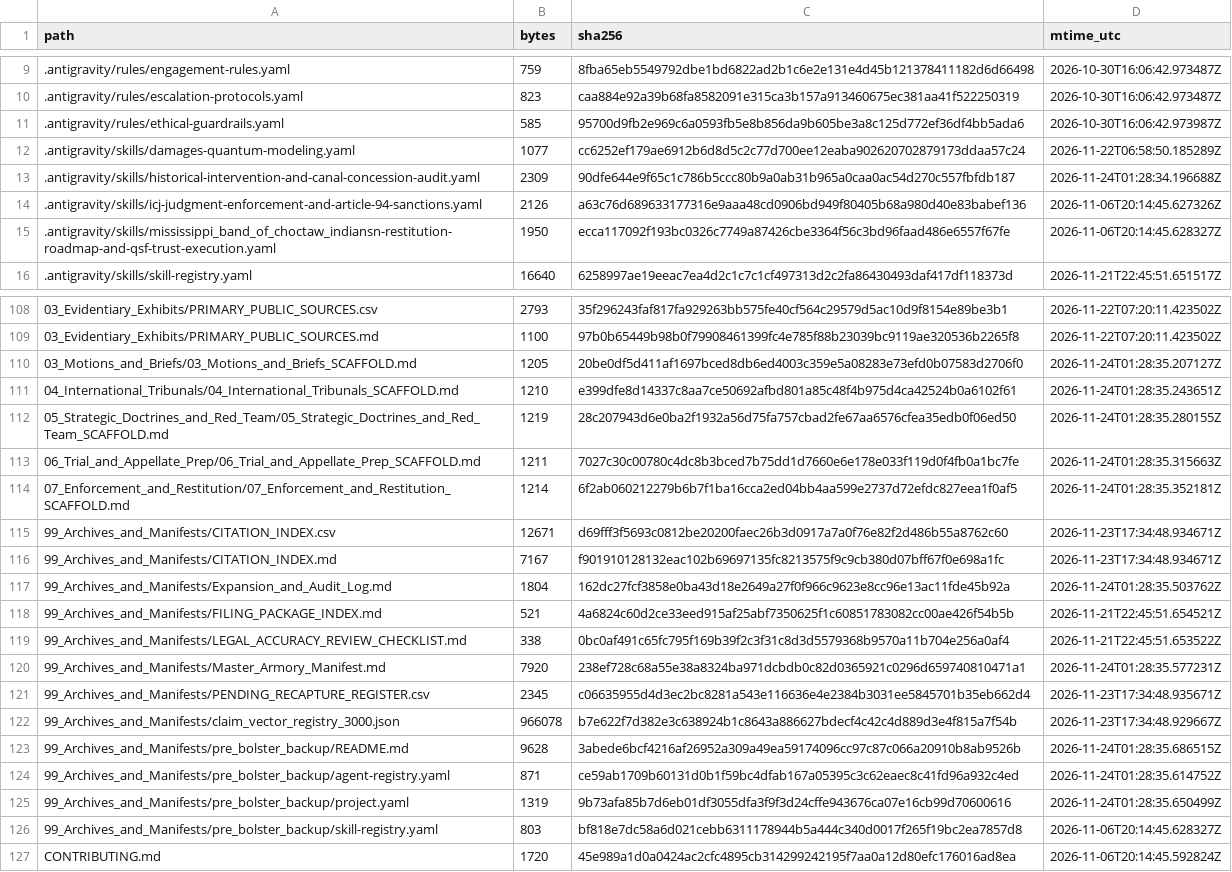
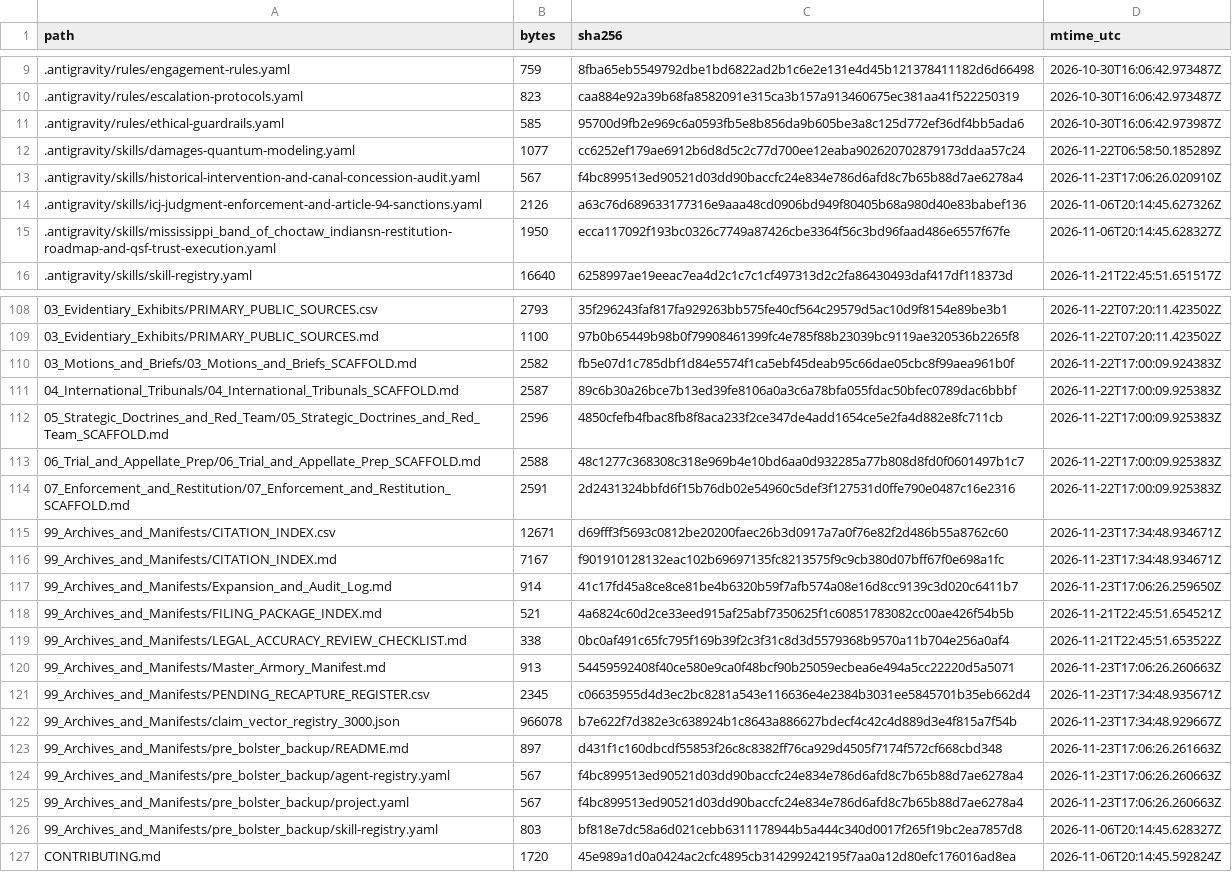
Before and after one commit to GlobalRestitutionAlliance/turtle-island-us-ms-mississippi-band-of-choctaw-indians-master-litigation, a CSV file: 99_Archives_and_Manifests/MANIFEST_SHA256.csv, drawn as a sheet; only a part is shown, gaps mark what is left out; the diff covers the shown part only.

```diff
--- a/99_Archives_and_Manifests/MANIFEST_SHA256.csv
+++ b/99_Archives_and_Manifests/MANIFEST_SHA256.csv
@@ -12,3 +12,3 @@ path,bytes,sha256,mtime_utc
 .antigravity/skills/damages-quantum-modeling.yaml,1077,cc6252ef179ae6912b6d8d5c2c77d700ee12eaba902620702879173ddaa57c24,2026-11-22T06:58:50.185289Z
-.antigravity/skills/historical-intervention-and-canal-concession-audit.yaml,2309,90dfe644e9f65c1c786b5ccc80b9a0ab31b965a0caa0ac54d270c557fbfdb187,2026-11-24T01:28:34.196688Z
+.antigravity/skills/historical-intervention-and-canal-concession-audit.yaml,567,f4bc899513ed90521d03dd90baccfc24e834e786d6afd8c7b65b88d7ae6278a4,2026-11-23T17:06:26.020910Z
 .antigravity/skills/icj-judgment-enforcement-and-article-94-sanctions.yaml,2126,a63c76d689633177316e9aaa48cd0906bd949f80405b68a980d40e83babef136,2026-11-06T20:14:45.627326Z
@@ -109,18 +109,18 @@ path,bytes,sha256,mtime_utc
 03_Evidentiary_Exhibits/PRIMARY_PUBLIC_SOURCES.md,1100,97b0b65449b98b0f79908461399fc4e785f88b23039bc9119ae320536b2265f8,2026-11-22T07:20:11.423502Z
-03_Motions_and_Briefs/03_Motions_and_Briefs_SCAFFOLD.md,1205,20be0df5d411af1697bced8db6ed4003c359e5a08283e73efd0b07583d2706f0,2026-11-24T01:28:35.207127Z
-04_International_Tribunals/04_International_Tribunals_SCAFFOLD.md,1210,e399dfe8d14337c8aa7ce50692afbd801a85c48f4b975d4ca42524b0a6102f61,2026-11-24T01:28:35.243651Z
-05_Strategic_Doctrines_and_Red_Team/05_Strategic_Doctrines_and_Red_Team_SCAFFOLD.md,1219,28c207943d6e0ba2f1932a56d75fa757cbad2fe67aa6576cfea35edb0f06ed50,2026-11-24T01:28:35.280155Z
-06_Trial_and_Appellate_Prep/06_Trial_and_Appellate_Prep_SCAFFOLD.md,1211,7027c30c00780c4dc8b3bced7b75dd1d7660e6e178e033f119d0f4fb0a1bc7fe,2026-11-24T01:28:35.315663Z
-07_Enforcement_and_Restitution/07_Enforcement_and_Restitution_SCAFFOLD.md,1214,6f2ab060212279b6b7f1ba16cca2ed04bb4aa599e2737d72efdc827eea1f0af5,2026-11-24T01:28:35.352181Z
+03_Motions_and_Briefs/03_Motions_and_Briefs_SCAFFOLD.md,2582,fb5e07d1c785dbf1d84e5574f1ca5ebf45deab95c66dae05cbc8f99aea961b0f,2026-11-22T17:00:09.924383Z
+04_International_Tribunals/04_International_Tribunals_SCAFFOLD.md,2587,89c6b30a26bce7b13ed39fe8106a0a3c6a78bfa055fdac50bfec0789dac6bbbf,2026-11-22T17:00:09.925383Z
+05_Strategic_Doctrines_and_Red_Team/05_Strategic_Doctrines_and_Red_Team_SCAFFOLD.md,2596,4850cfefb4fbac8fb8f8aca233f2ce347de4add1654ce5e2fa4d882e8fc711cb,2026-11-22T17:00:09.925383Z
+06_Trial_and_Appellate_Prep/06_Trial_and_Appellate_Prep_SCAFFOLD.md,2588,48c1277c368308c318e969b4e10bd6aa0d932285a77b808d8fd0f0601497b1c7,2026-11-22T17:00:09.925383Z
+07_Enforcement_and_Restitution/07_Enforcement_and_Restitution_SCAFFOLD.md,2591,2d2431324bbfd6f15b76db02e54960c5def3f127531d0ffe790e0487c16e2316,2026-11-22T17:00:09.925383Z
 99_Archives_and_Manifests/CITATION_INDEX.csv,12671,d69fff3f5693c0812be20200faec26b3d0917a7a0f76e82f2d486b55a8762c60,2026-11-23T17:34:48.934671Z
 99_Archives_and_Manifests/CITATION_INDEX.md,7167,f901910128132eac102b69697135fc8213575f9c9cb380d07bff67f0e698a1fc,2026-11-23T17:34:48.934671Z
-99_Archives_and_Manifests/Expansion_and_Audit_Log.md,1804,162dc27fcf3858e0ba43d18e2649a27f0f966c9623e8cc96e13ac11fde45b92a,2026-11-24T01:28:35.503762Z
+99_Archives_and_Manifests/Expansion_and_Audit_Log.md,914,41c17fd45a8ce8ce81be4b6320b59f7afb574a08e16d8cc9139c3d020c6411b7,2026-11-23T17:06:26.259650Z
 99_Archives_and_Manifests/FILING_PACKAGE_INDEX.md,521,4a6824c60d2ce33eed915af25abf7350625f1c60851783082cc00ae426f54b5b,2026-11-21T22:45:51.654521Z
 99_Archives_and_Manifests/LEGAL_ACCURACY_REVIEW_CHECKLIST.md,338,0bc0af491c65fc795f169b39f2c3f31c8d3d5579368b9570a11b704e256a0af4,2026-11-21T22:45:51.653522Z
-99_Archives_and_Manifests/Master_Armory_Manifest.md,7920,238ef728c68a55e38a8324ba971dcbdb0c82d0365921c0296d659740810471a1,2026-11-24T01:28:35.577231Z
+99_Archives_and_Manifests/Master_Armory_Manifest.md,913,54459592408f40ce580e9ca0f48bcf90b25059ecbea6e494a5cc22220d5a5071,2026-11-23T17:06:26.260663Z
 99_Archives_and_Manifests/PENDING_RECAPTURE_REGISTER.csv,2345,c06635955d4d3ec2bc8281a543e116636e4e2384b3031ee5845701b35eb662d4,2026-11-23T17:34:48.935671Z
 99_Archives_and_Manifests/claim_vector_registry_3000.json,966078,b7e622f7d382e3c638924b1c8643a886627bdecf4c42c4d889d3e4f815a7f54b,2026-11-23T17:34:48.929667Z
-99_Archives_and_Manifests/pre_bolster_backup/README.md,9628,3abede6bcf4216af26952a309a49ea59174096cc97c87c066a20910b8ab9526b,2026-11-24T01:28:35.686515Z
-99_Archives_and_Manifests/pre_bolster_backup/agent-registry.yaml,871,ce59ab1709b60131d0b1f59bc4dfab167a05395c3c62eaec8c41fd96a932c4ed,2026-11-24T01:28:35.614752Z
-99_Archives_and_Manifests/pre_bolster_backup/project.yaml,1319,9b73afa85b7d6eb01df3055dfa3f9f3d24cffe943676ca07e16cb99d70600616,2026-11-24T01:28:35.650499Z
+99_Archives_and_Manifests/pre_bolster_backup/README.md,897,d431f1c160dbcdf55853f26c8c8382ff76ca929d4505f7174f572cf668cbd348,2026-11-23T17:06:26.261663Z
+99_Archives_and_Manifests/pre_bolster_backup/agent-registry.yaml,567,f4bc899513ed90521d03dd90baccfc24e834e786d6afd8c7b65b88d7ae6278a4,2026-11-23T17:06:26.260663Z
+99_Archives_and_Manifests/pre_bolster_backup/project.yaml,567,f4bc899513ed90521d03dd90baccfc24e834e786d6afd8c7b65b88d7ae6278a4,2026-11-23T17:06:26.260663Z
 99_Archives_and_Manifests/pre_bolster_backup/skill-registry.yaml,803,bf818e7dc58a6d021cebb6311178944b5a444c340d0017f265f19bc2ea7857d8,2026-11-06T20:14:45.628327Z
```
Also changed, not shown: 77 edited cells elsewhere in this file, 37 other files.
